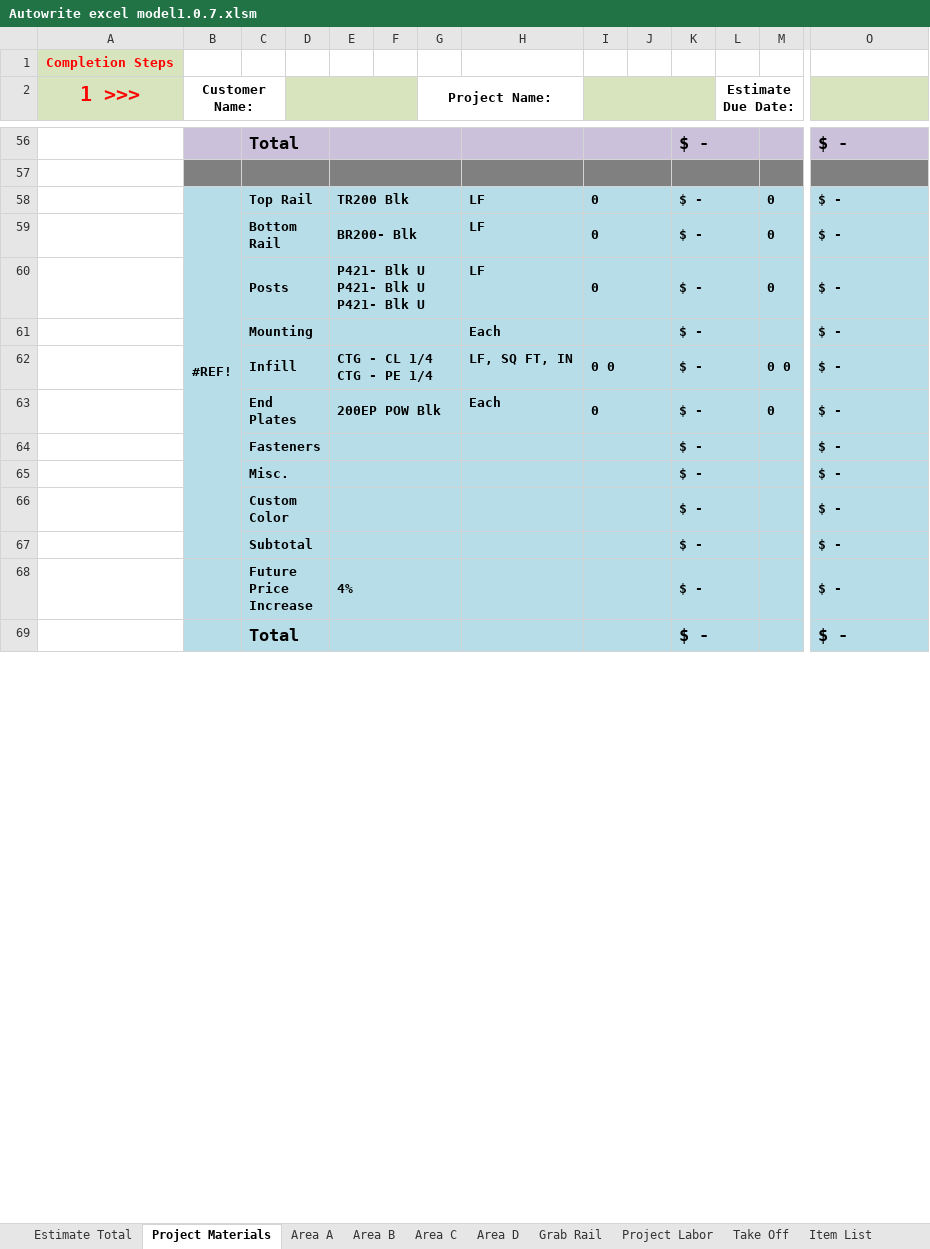
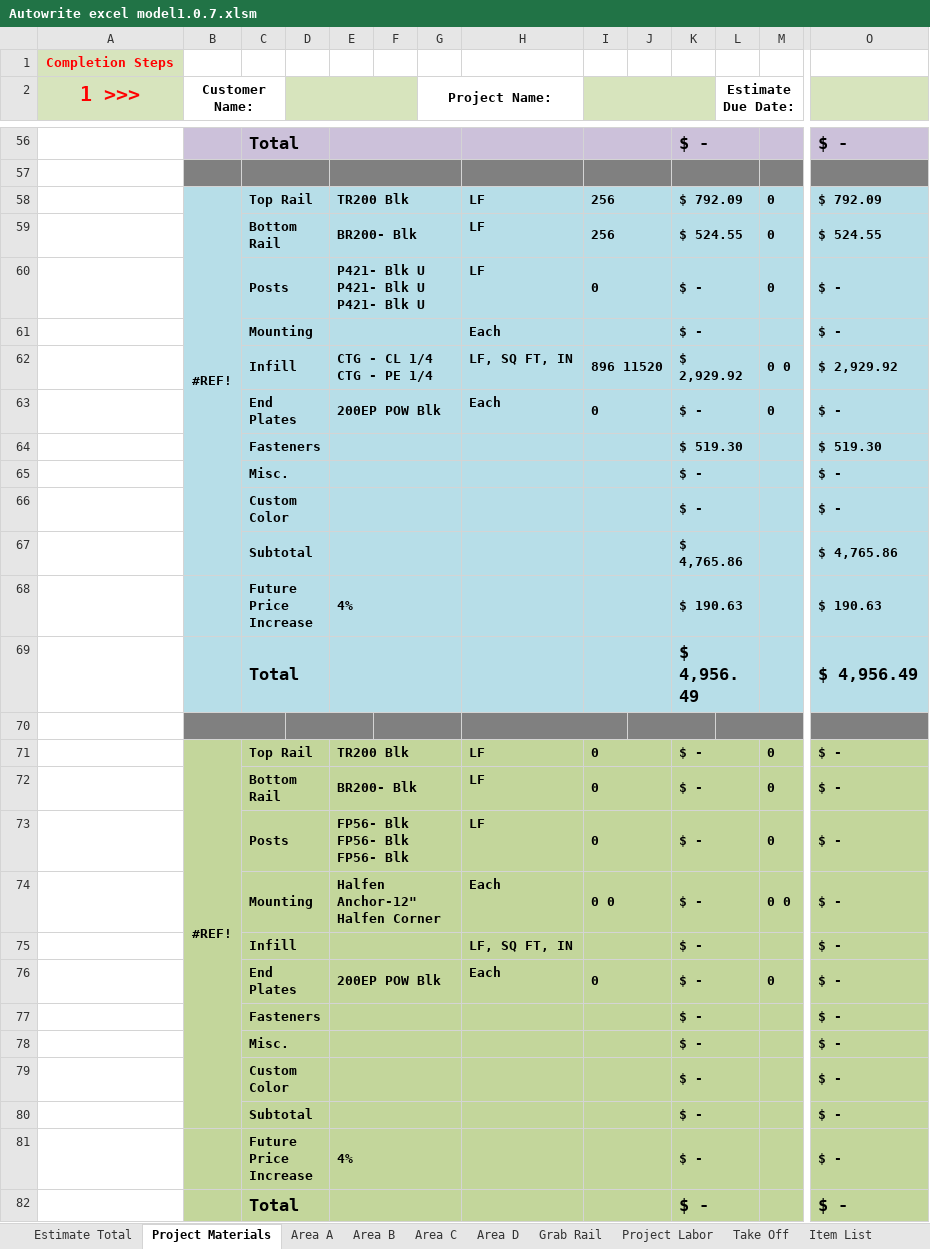
Before and after one commit to yothebob/excel-est-to-proposal, an Excel workbook: Autowrite excel model1.0.7.xlsm, sheet Project Materials, drawn as a sheet; only a part is shown, gaps mark what is left out; values as stored, in another font and other column widths than the file's, no borders; addresses are those after the commit; rows hold the shown columns only; the diff covers the shown part only; the diff names each change by its address in the sheet, - before the commit and + after, or states it on an @@ line.

Commit message:
1.0.7.3
changed so now empty LF and LFprice pass 'NA' if not used.
now section details correspond to excel areas

```diff
--- a/Autowrite excel model1.0.7.xlsm (sheet Project Materials)
+++ b/Autowrite excel model1.0.7.xlsm (sheet Project Materials)
+row 58:  | #REF! | Top Rail |  | TR200 Blk |  |  | LF | 256 |  | $ 792.09 |  | 0 | $ 792.09
+row 59:  |  | Bottom Rail |  | BR200- Blk |  |  | LF | 256 |  | $ 524.55 |  | 0 | $ 524.55
+row 62:  |  | Infill |  | CTG - CL 1/4 CTG - PE 1/4 |  |  | LF, SQ FT, IN | 896 11520 |  | $ 2,929.92 |  | 0 0 | $ 2,929.92
@@ row 76 moved to row 63: End Plates @@
+row 64:  |  | Fasteners |  |  |  |  |  |  |  | $ 519.30 |  |  | $ 519.30
@@ row 78 moved to row 65: Misc. @@
@@ row 79 moved to row 66: Custom Color @@
+row 67:  |  | Subtotal |  |  |  |  |  |  |  | $ 4,765.86 |  |  | $ 4,765.86
+row 68:  |  | Future Price Increase |  | 4% |  |  |  |  |  | $ 190.63 |  |  | $ 190.63
+row 69:  |  | Total |  |  |  |  |  |  |  | $ 4,956.49 |  |  | $ 4,956.49
+row 70: (empty)
-B71:O72 fill: #B7DEE8
+B71:O72 fill: #C3D69B
-B74:O74 fill: #B7DEE8
+B74:O74 fill: #C3D69B
-C74: Infill
+C74: Mounting
-E74: CTG - CL 1/4 CTG - PE 1/4
+E74: Halfen Anchor-12" Halfen Corner
-H74: LF, SQ FT, IN
+H74: Each
+row 75:  |  | Infill |  |  |  |  | LF, SQ FT, IN |  |  | $ - |  |  | $ -
-B76:O82 fill: #B7DEE8
+B76:O82 fill: #C3D69B
```
Also changed, not shown: 9 removed rows, 12 edited cells, cell formats and merged cells elsewhere in this sheet, sheet Estimate Total, sheet Area C, sheet Item List, sheet Grab Rail, sheet Project Labor, sheet Write up, 3 more sheets, formulas that keep their value, hidden cells, 4 other files.
